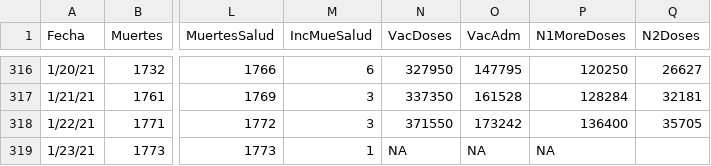
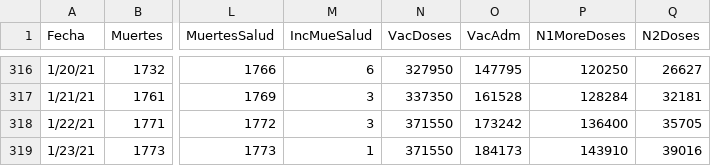
Before and after one commit to rafalab/pr-covid, a CSV file: dashboard/data/DatosMortalidad.csv, drawn as a sheet; only a part is shown, gaps mark what is left out; the diff names each change by its address in the sheet, - before the commit and + after, or states it on an @@ line.

Commit message:
Actualizando datos de vacunacion

```diff
--- a/dashboard/data/DatosMortalidad.csv
+++ b/dashboard/data/DatosMortalidad.csv
-N319 (VacDoses): NA
+N319 (VacDoses): 371550
-O319 (VacAdm): NA
+O319 (VacAdm): 184173
-P319 (N1MoreDoses): NA
+P319 (N1MoreDoses): 143910
-Q319 (N2Doses): (empty)
+Q319 (N2Doses): 39016
```
